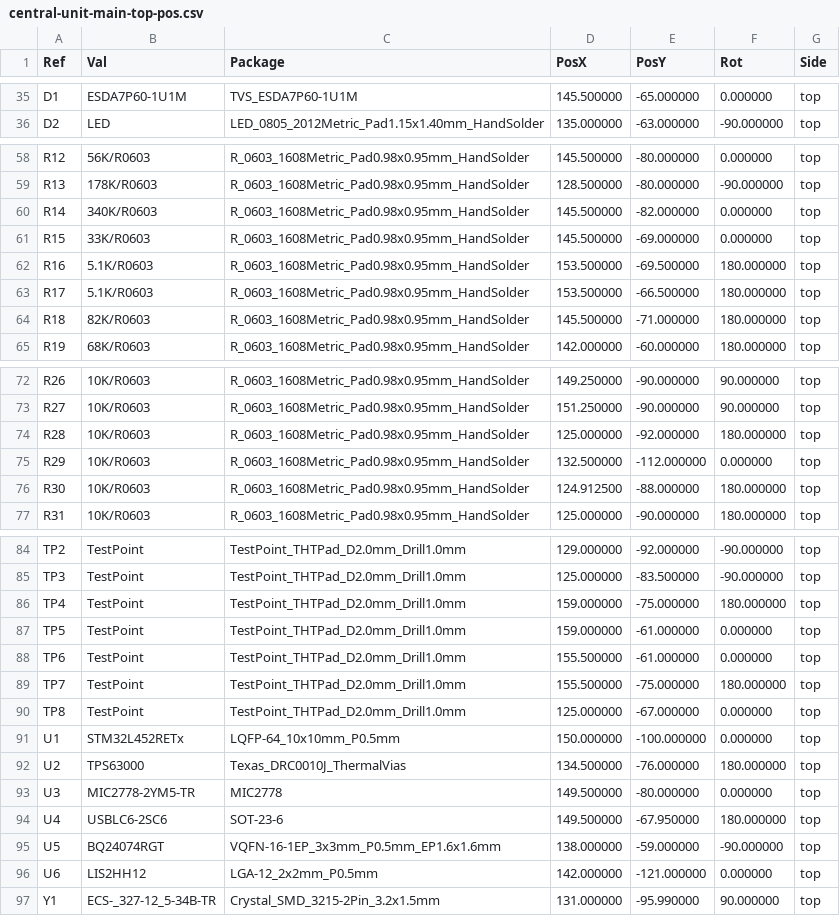
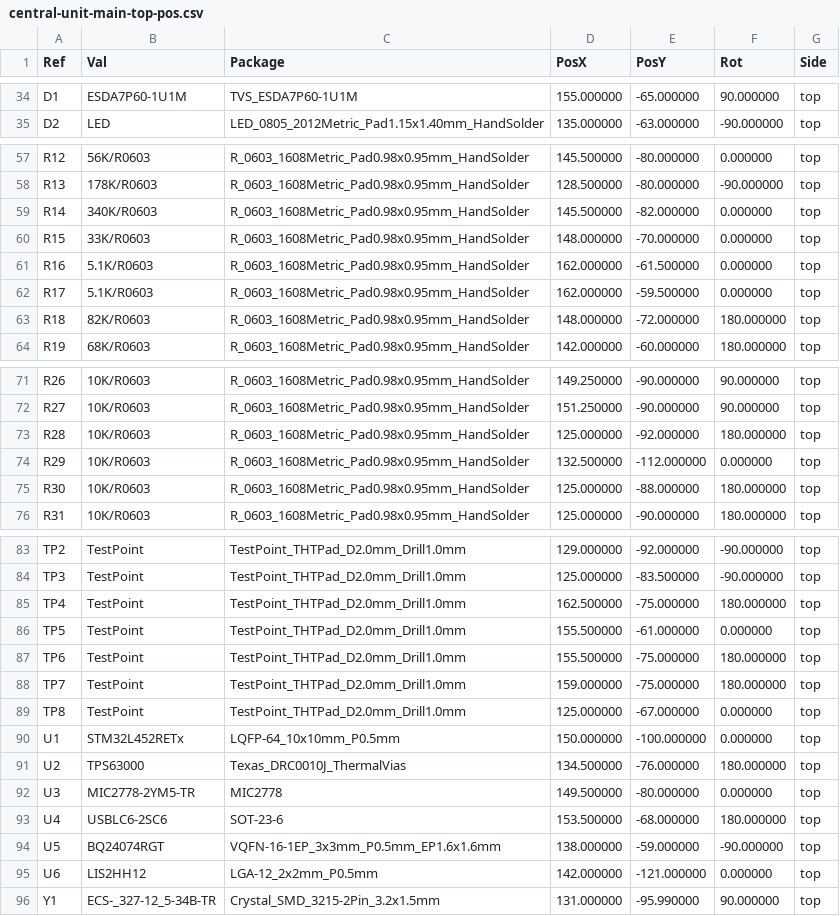
Before and after one commit to nicolaeandreivasile/retrolighting-app, a CSV file: embedded/prototype-B/board-design/central-unit-main/gerber-files/central-unit-main-top-pos.csv, drawn as a sheet; only a part is shown, gaps mark what is left out; the diff covers the shown part only.

```diff
--- a/embedded/prototype-B/board-design/central-unit-main/gerber-files/central-unit-main-top-pos.csv
+++ b/embedded/prototype-B/board-design/central-unit-main/gerber-files/central-unit-main-top-pos.csv
@@ -35,2 +34,2 @@ Ref,Val,Package,PosX,PosY,Rot,Side
-"D1","ESDA7P60-1U1M","TVS_ESDA7P60-1U1M",145.500000,-65.000000,0.000000,top
+"D1","ESDA7P60-1U1M","TVS_ESDA7P60-1U1M",155.000000,-65.000000,90.000000,top
 "D2","LED","LED_0805_2012Metric_Pad1.15x1.40mm_HandSolder",135.000000,-63.000000,-90.000000,top
@@ -60,6 +59,6 @@ Ref,Val,Package,PosX,PosY,Rot,Side
 "R14","340K/R0603","R_0603_1608Metric_Pad0.98x0.95mm_HandSolder",145.500000,-82.000000,0.000000,top
-"R15","33K/R0603","R_0603_1608Metric_Pad0.98x0.95mm_HandSolder",145.500000,-69.000000,0.000000,top
-"R16","5.1K/R0603","R_0603_1608Metric_Pad0.98x0.95mm_HandSolder",153.500000,-69.500000,180.000000,top
-"R17","5.1K/R0603","R_0603_1608Metric_Pad0.98x0.95mm_HandSolder",153.500000,-66.500000,180.000000,top
-"R18","82K/R0603","R_0603_1608Metric_Pad0.98x0.95mm_HandSolder",145.500000,-71.000000,180.000000,top
+"R15","33K/R0603","R_0603_1608Metric_Pad0.98x0.95mm_HandSolder",148.000000,-70.000000,0.000000,top
+"R16","5.1K/R0603","R_0603_1608Metric_Pad0.98x0.95mm_HandSolder",162.000000,-61.500000,0.000000,top
+"R17","5.1K/R0603","R_0603_1608Metric_Pad0.98x0.95mm_HandSolder",162.000000,-59.500000,0.000000,top
+"R18","82K/R0603","R_0603_1608Metric_Pad0.98x0.95mm_HandSolder",148.000000,-72.000000,180.000000,top
 "R19","68K/R0603","R_0603_1608Metric_Pad0.98x0.95mm_HandSolder",142.000000,-60.000000,180.000000,top
@@ -75,3 +74,3 @@ Ref,Val,Package,PosX,PosY,Rot,Side
 "R29","10K/R0603","R_0603_1608Metric_Pad0.98x0.95mm_HandSolder",132.500000,-112.000000,0.000000,top
-"R30","10K/R0603","R_0603_1608Metric_Pad0.98x0.95mm_HandSolder",124.912500,-88.000000,180.000000,top
+"R30","10K/R0603","R_0603_1608Metric_Pad0.98x0.95mm_HandSolder",125.000000,-88.000000,180.000000,top
 "R31","10K/R0603","R_0603_1608Metric_Pad0.98x0.95mm_HandSolder",125.000000,-90.000000,180.000000,top
@@ -85,6 +84,6 @@ Ref,Val,Package,PosX,PosY,Rot,Side
 "TP3","TestPoint","TestPoint_THTPad_D2.0mm_Drill1.0mm",125.000000,-83.500000,-90.000000,top
-"TP4","TestPoint","TestPoint_THTPad_D2.0mm_Drill1.0mm",159.000000,-75.000000,180.000000,top
-"TP5","TestPoint","TestPoint_THTPad_D2.0mm_Drill1.0mm",159.000000,-61.000000,0.000000,top
-"TP6","TestPoint","TestPoint_THTPad_D2.0mm_Drill1.0mm",155.500000,-61.000000,0.000000,top
-"TP7","TestPoint","TestPoint_THTPad_D2.0mm_Drill1.0mm",155.500000,-75.000000,180.000000,top
+"TP4","TestPoint","TestPoint_THTPad_D2.0mm_Drill1.0mm",162.500000,-75.000000,180.000000,top
+"TP5","TestPoint","TestPoint_THTPad_D2.0mm_Drill1.0mm",155.500000,-61.000000,0.000000,top
+"TP6","TestPoint","TestPoint_THTPad_D2.0mm_Drill1.0mm",155.500000,-75.000000,180.000000,top
+"TP7","TestPoint","TestPoint_THTPad_D2.0mm_Drill1.0mm",159.000000,-75.000000,180.000000,top
 "TP8","TestPoint","TestPoint_THTPad_D2.0mm_Drill1.0mm",125.000000,-67.000000,0.000000,top
@@ -93,3 +92,3 @@ Ref,Val,Package,PosX,PosY,Rot,Side
 "U3","MIC2778-2YM5-TR","MIC2778",149.500000,-80.000000,0.000000,top
-"U4","USBLC6-2SC6","SOT-23-6",149.500000,-67.950000,180.000000,top
+"U4","USBLC6-2SC6","SOT-23-6",153.500000,-68.000000,180.000000,top
 "U5","BQ24074RGT","VQFN-16-1EP_3x3mm_P0.5mm_EP1.6x1.6mm",138.000000,-59.000000,-90.000000,top
```
Also changed, not shown: 1 removed row and 31 edited cells elsewhere in this file, embedded/prototype-B/board-design/central-unit-main/central-unit-main.csv, 19 other files.
